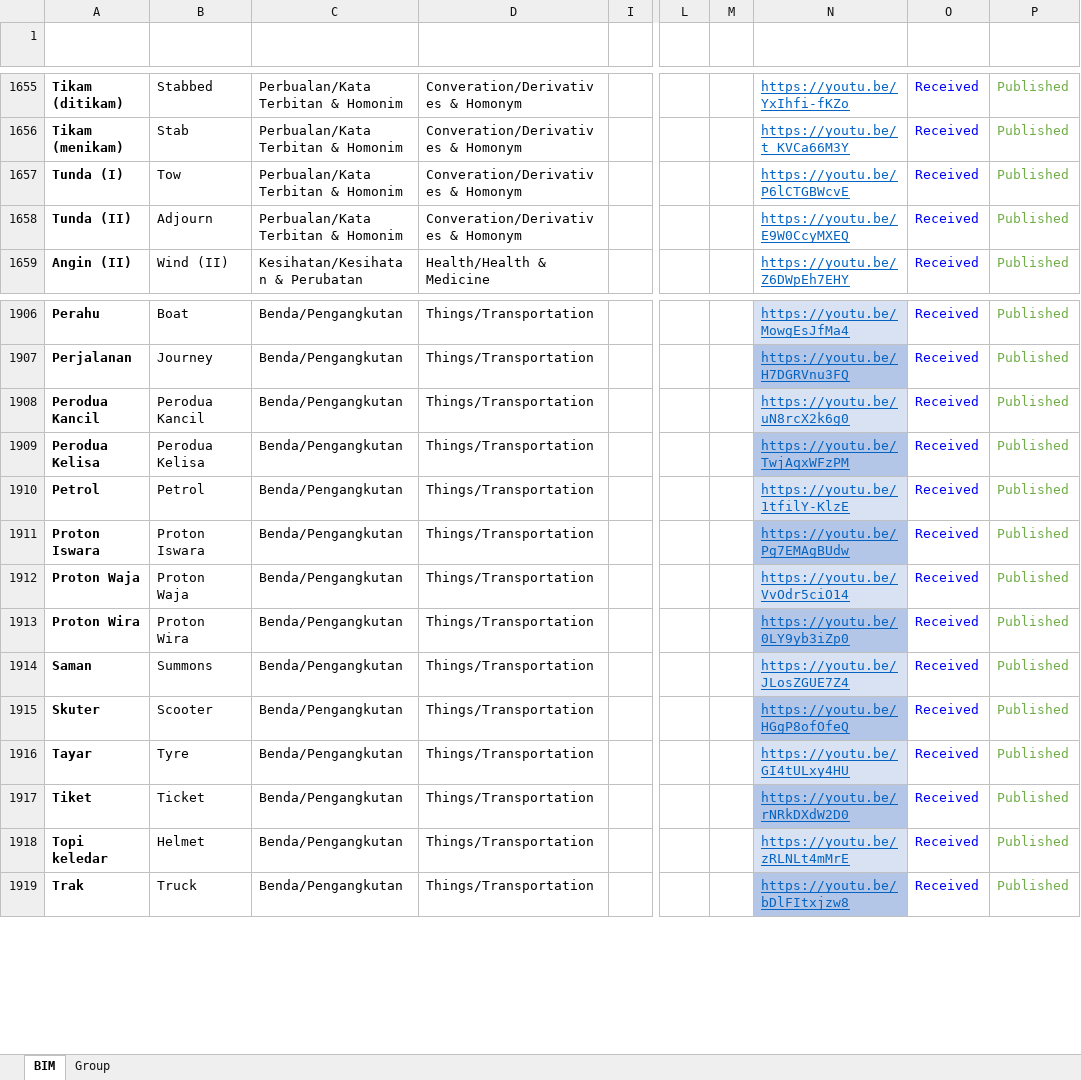
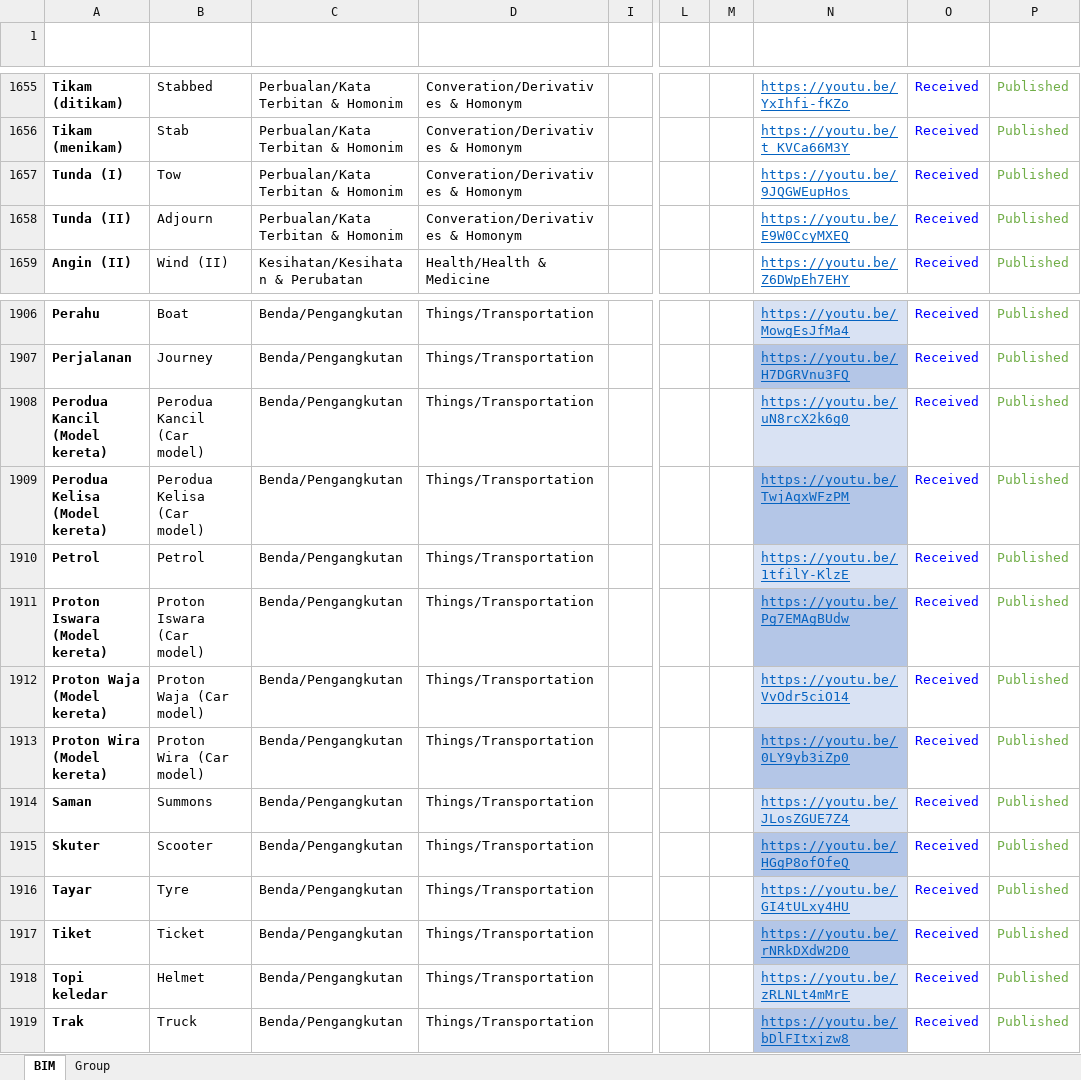
Before and after one commit to malaysiafederationofthedeaf/ggb-mfd-project, an Excel workbook: public/assets/BIM.xlsx, sheet BIM, drawn as a sheet; only a part is shown, gaps mark what is left out; values as stored, in another font and other column widths than the file's, no borders; charts and pictures and conditional formats and table styles not drawn; the diff names each change by its address in the sheet, - before the commit and + after, or states it on an @@ line.

Commit message:
update BIM Sheet model kereta

```diff
--- a/public/assets/BIM.xlsx (sheet BIM)
+++ b/public/assets/BIM.xlsx (sheet BIM)
-N1657 (Video): https://youtu.be/P6lCTGBWcvE
+N1657 (Video): https://youtu.be/9JQGWEupHos
-A1908 (Perkataan): Perodua Kancil
+A1908 (Perkataan): Perodua Kancil (Model kereta)
-B1908 (Word): Perodua Kancil
+B1908 (Word): Perodua Kancil (Car model)
-A1909 (Perkataan): Perodua Kelisa
+A1909 (Perkataan): Perodua Kelisa (Model kereta)
-B1909 (Word): Perodua Kelisa
+B1909 (Word): Perodua Kelisa (Car model)
-A1911 (Perkataan): Proton Iswara
+A1911 (Perkataan): Proton Iswara (Model kereta)
-B1911 (Word): Proton Iswara
+B1911 (Word): Proton Iswara (Car model)
-A1912 (Perkataan): Proton Waja
+A1912 (Perkataan): Proton Waja (Model kereta)
-B1912 (Word): Proton Waja
+B1912 (Word): Proton Waja (Car model)
-A1913 (Perkataan): Proton Wira
+A1913 (Perkataan): Proton Wira (Model kereta)
-B1913 (Word): Proton Wira
+B1913 (Word): Proton Wira (Car model)
```
Also changed, not shown: 5 other files.
